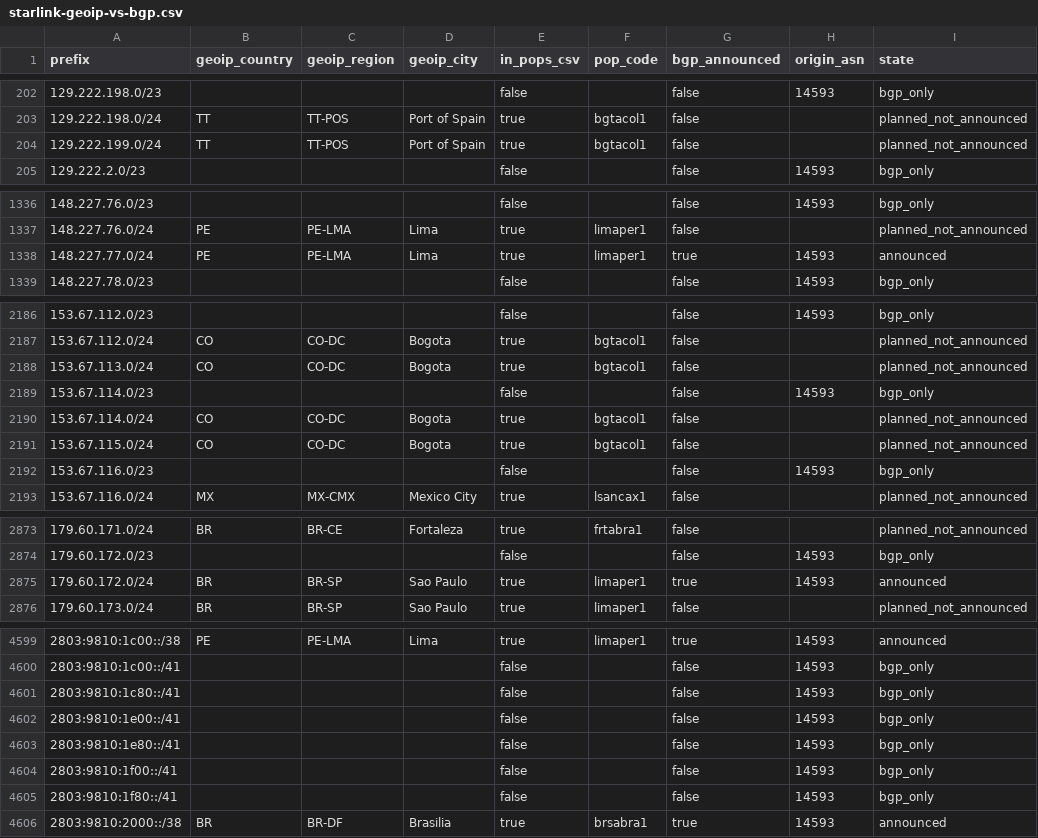
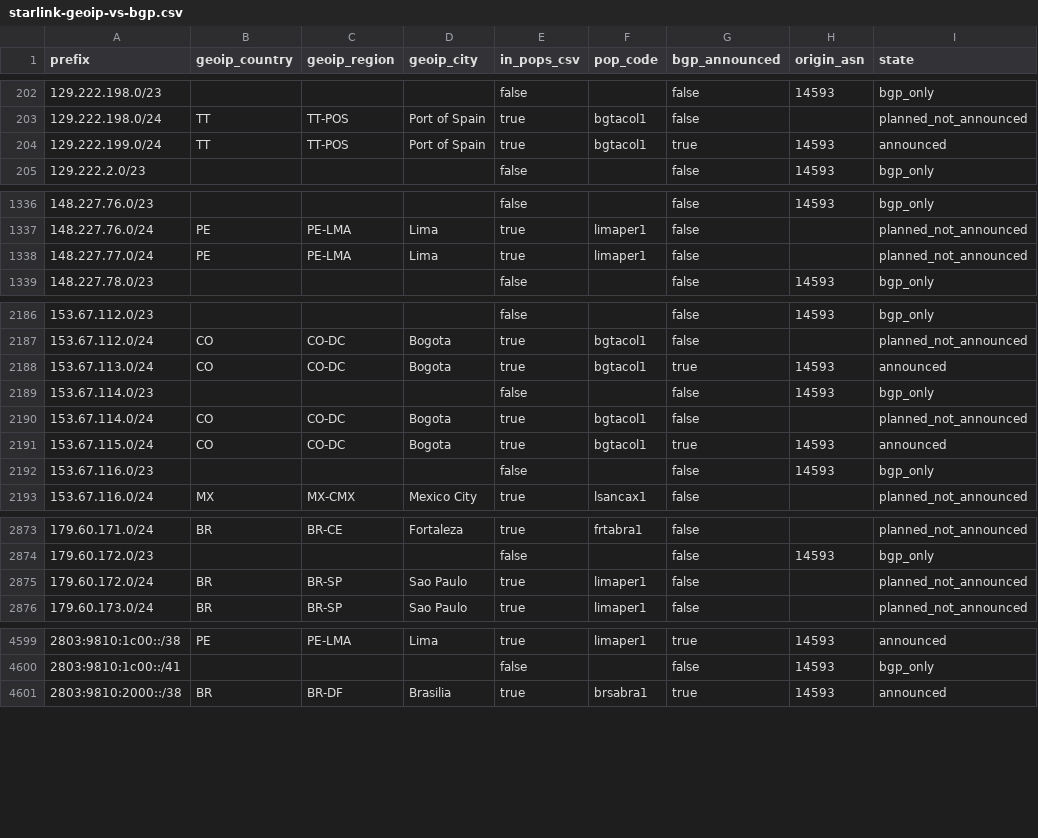
Before and after one commit to ipanalytics/Sat-geoip, a CSV file: outputs/starlink-geoip-vs-bgp.csv, drawn as a sheet; only a part is shown, gaps mark what is left out; the diff covers the shown part only.

```diff
--- a/outputs/starlink-geoip-vs-bgp.csv
+++ b/outputs/starlink-geoip-vs-bgp.csv
@@ -203,3 +203,3 @@ prefix,geoip_country,geoip_region,geoip_city,in_pops_csv,pop_code,bgp_announced,
 129.222.198.0/24,TT,TT-POS,Port of Spain,true,bgtacol1,false,,planned_not_announced
-129.222.199.0/24,TT,TT-POS,Port of Spain,true,bgtacol1,false,,planned_not_announced
+129.222.199.0/24,TT,TT-POS,Port of Spain,true,bgtacol1,true,14593,announced
 129.222.2.0/23,,,,false,,false,14593,bgp_only
@@ -1337,3 +1337,3 @@ prefix,geoip_country,geoip_region,geoip_city,in_pops_csv,pop_code,bgp_announced,
 148.227.76.0/24,PE,PE-LMA,Lima,true,limaper1,false,,planned_not_announced
-148.227.77.0/24,PE,PE-LMA,Lima,true,limaper1,true,14593,announced
+148.227.77.0/24,PE,PE-LMA,Lima,true,limaper1,false,,planned_not_announced
 148.227.78.0/23,,,,false,,false,14593,bgp_only
@@ -2187,6 +2187,6 @@ prefix,geoip_country,geoip_region,geoip_city,in_pops_csv,pop_code,bgp_announced,
 153.67.112.0/24,CO,CO-DC,Bogota,true,bgtacol1,false,,planned_not_announced
-153.67.113.0/24,CO,CO-DC,Bogota,true,bgtacol1,false,,planned_not_announced
+153.67.113.0/24,CO,CO-DC,Bogota,true,bgtacol1,true,14593,announced
 153.67.114.0/23,,,,false,,false,14593,bgp_only
 153.67.114.0/24,CO,CO-DC,Bogota,true,bgtacol1,false,,planned_not_announced
-153.67.115.0/24,CO,CO-DC,Bogota,true,bgtacol1,false,,planned_not_announced
+153.67.115.0/24,CO,CO-DC,Bogota,true,bgtacol1,true,14593,announced
 153.67.116.0/23,,,,false,,false,14593,bgp_only
@@ -2874,3 +2874,3 @@ prefix,geoip_country,geoip_region,geoip_city,in_pops_csv,pop_code,bgp_announced,
 179.60.172.0/23,,,,false,,false,14593,bgp_only
-179.60.172.0/24,BR,BR-SP,Sao Paulo,true,limaper1,true,14593,announced
+179.60.172.0/24,BR,BR-SP,Sao Paulo,true,limaper1,false,,planned_not_announced
 179.60.173.0/24,BR,BR-SP,Sao Paulo,true,limaper1,false,,planned_not_announced
@@ -4600,7 +4600,2 @@ prefix,geoip_country,geoip_region,geoip_city,in_pops_csv,pop_code,bgp_announced,
 2803:9810:1c00::/41,,,,false,,false,14593,bgp_only
-2803:9810:1c80::/41,,,,false,,false,14593,bgp_only
-2803:9810:1e00::/41,,,,false,,false,14593,bgp_only
-2803:9810:1e80::/41,,,,false,,false,14593,bgp_only
-2803:9810:1f00::/41,,,,false,,false,14593,bgp_only
-2803:9810:1f80::/41,,,,false,,false,14593,bgp_only
 2803:9810:2000::/38,BR,BR-DF,Brasilia,true,brsabra1,true,14593,announced
```
Also changed, not shown: 3 edited cells elsewhere in this file, 10 other files.
